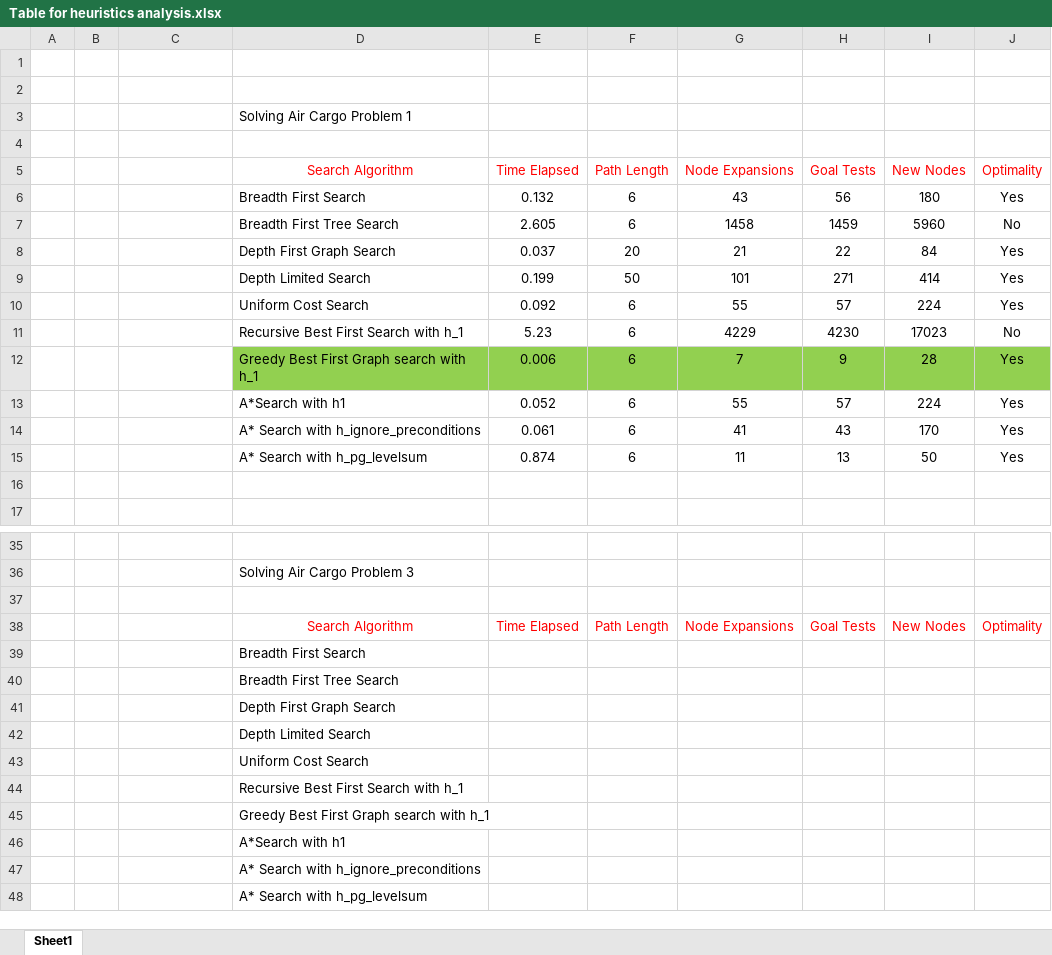
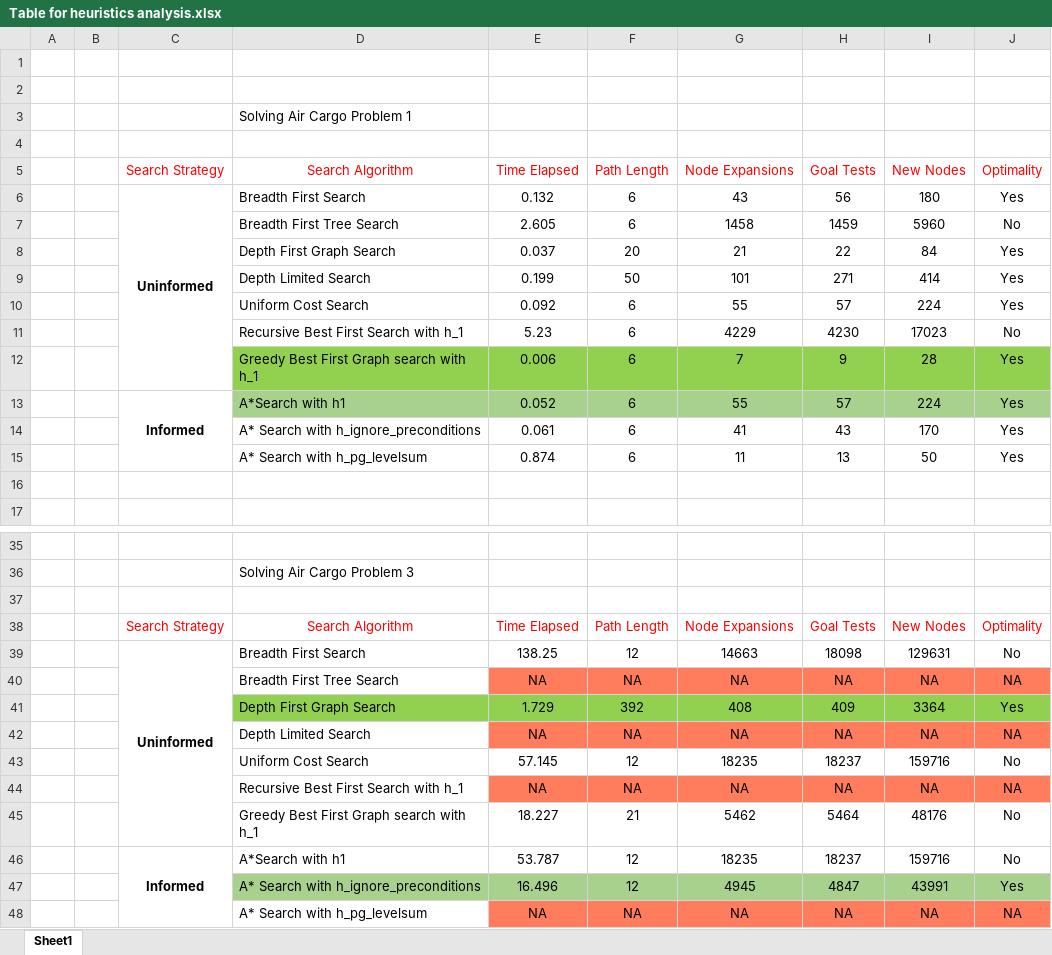
Before and after one commit to TilakD/Udacity_AIND_Planning, an Excel workbook: Table for heuristics analysis.xlsx, sheet Sheet1, drawn as a sheet; only a part is shown, gaps mark what is left out; values as stored, in another font and other column widths than the file's, no borders; removed rows and columns are numbered as before the commit, all else as after; the diff covers the shown part only; the diff names each change by its address in the sheet, - before the commit and + after, or states it on an @@ line.

Commit message:
feat:Problem 3 data

```diff
--- a/Table for heuristics analysis.xlsx (sheet Sheet1)
+++ b/Table for heuristics analysis.xlsx (sheet Sheet1)
-C5: (empty)
+C5: Search Strategy
-C6: (empty)
+C6: Uninformed
+C6:C12 merged
-C13: (empty)
+C13: Informed
+C13:C15 merged
-D13:J13 fill: none
+D13:J13 fill: #A9D18E
-C38: (empty)
+C38: Search Strategy
-row 39:  |  |  | Breadth First Search
-row 40:  |  |  | Breadth First Tree Search
-row 41:  |  |  | Depth First Graph Search
-row 42:  |  |  | Depth Limited Search
-row 43:  |  |  | Uniform Cost Search
-row 44:  |  |  | Recursive Best First Search with h_1
-row 45:  |  |  | Greedy Best First Graph search with h_1
-row 46:  |  |  | A*Search with h1
-row 47:  |  |  | A* Search with h_ignore_preconditions
-row 48:  |  |  | A* Search with h_pg_levelsum
+row 39:  |  | Uninformed | Breadth First Search | 138.25 | 12 | 14663 | 18098 | 129631 | No
+row 40:  |  |  | Breadth First Tree Search | NA | NA | NA | NA | NA | NA
+row 41:  |  |  | Depth First Graph Search | 1.729 | 392 | 408 | 409 | 3364 | Yes
+row 42:  |  |  | Depth Limited Search | NA | NA | NA | NA | NA | NA
+row 43:  |  |  | Uniform Cost Search | 57.145 | 12 | 18235 | 18237 | 159716 | No
+row 44:  |  |  | Recursive Best First Search with h_1 | NA | NA | NA | NA | NA | NA
+row 45:  |  |  | Greedy Best First Graph search with h_1 | 18.227 | 21 | 5462 | 5464 | 48176 | No
+row 46:  |  | Informed | A*Search with h1 | 53.787 | 12 | 18235 | 18237 | 159716 | No
+row 47:  |  |  | A* Search with h_ignore_preconditions | 16.496 | 12 | 4945 | 4847 | 43991 | Yes
+row 48:  |  |  | A* Search with h_pg_levelsum | NA | NA | NA | NA | NA | NA
```
Also changed, not shown: 3 edited cells, cell formats and merged cells elsewhere in this sheet.
